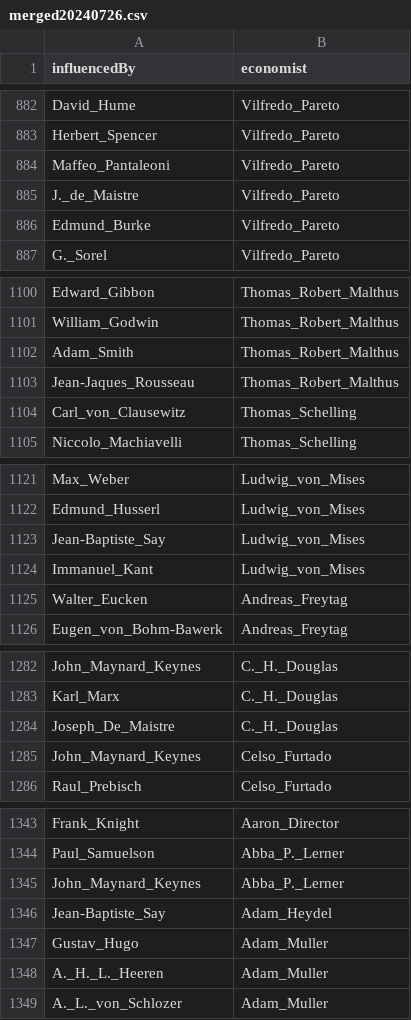
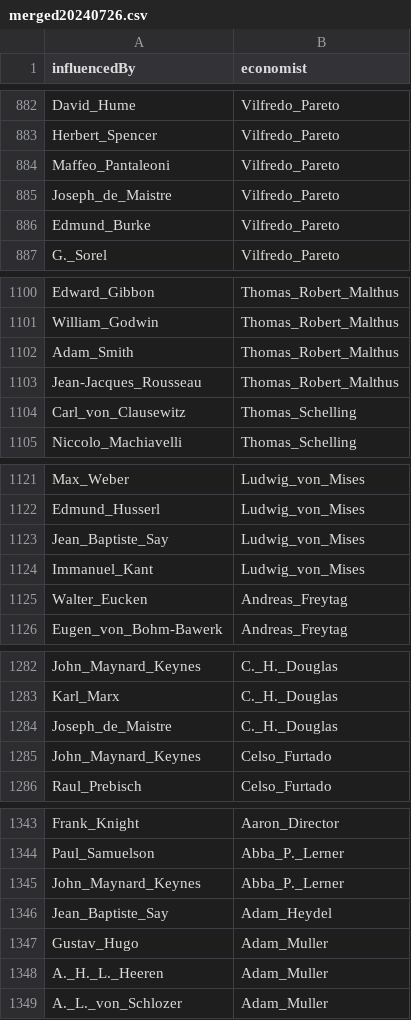
Before and after one commit to jannalulu/EconomistAcademicTree, a CSV file: merged20240726.csv, drawn as a sheet; only a part is shown, gaps mark what is left out; the diff covers the shown part only.

```diff
--- a/merged20240726.csv
+++ b/merged20240726.csv
@@ -884,3 +884,3 @@ Herbert_Spencer,Vilfredo_Pareto
 Maffeo_Pantaleoni,Vilfredo_Pareto
-J._de_Maistre,Vilfredo_Pareto
+Joseph_de_Maistre,Vilfredo_Pareto
 Edmund_Burke,Vilfredo_Pareto
@@ -1102,3 +1102,3 @@ William_Godwin,Thomas_Robert_Malthus
 Adam_Smith,Thomas_Robert_Malthus
-Jean-Jaques_Rousseau,Thomas_Robert_Malthus
+Jean-Jacques_Rousseau,Thomas_Robert_Malthus
 Carl_von_Clausewitz,Thomas_Schelling
@@ -1122,3 +1122,3 @@ Max_Weber,Ludwig_von_Mises
 Edmund_Husserl,Ludwig_von_Mises
-Jean-Baptiste_Say,Ludwig_von_Mises
+Jean_Baptiste_Say,Ludwig_von_Mises
 Immanuel_Kant,Ludwig_von_Mises
@@ -1283,3 +1283,3 @@ John_Maynard_Keynes,C._H._Douglas
 Karl_Marx,C._H._Douglas
-Joseph_De_Maistre,C._H._Douglas
+Joseph_de_Maistre,C._H._Douglas
 John_Maynard_Keynes,Celso_Furtado
@@ -1345,3 +1345,3 @@ Paul_Samuelson,Abba_P._Lerner
 John_Maynard_Keynes,Abba_P._Lerner
-Jean-Baptiste_Say,Adam_Heydel
+Jean_Baptiste_Say,Adam_Heydel
 Gustav_Hugo,Adam_Muller
```
Also changed, not shown: 10 edited cells elsewhere in this file.
